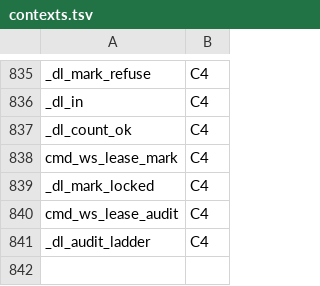
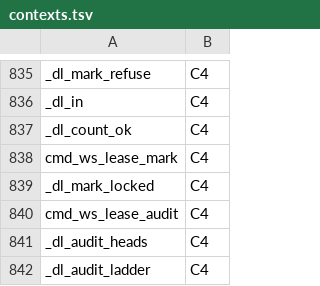
Before and after one commit to Synapsium-Labs/ccrc-pwa, a TSV file: ccd/contexts.tsv, drawn as a sheet; only a part is shown, gaps mark what is left out; the diff names each change by its address in the sheet, - before the commit and + after, or states it on an @@ line.

```diff
--- a/ccd/contexts.tsv
+++ b/ccd/contexts.tsv
+row 841: _dl_audit_heads | C4
```
Also changed, not shown: 9 other files.
